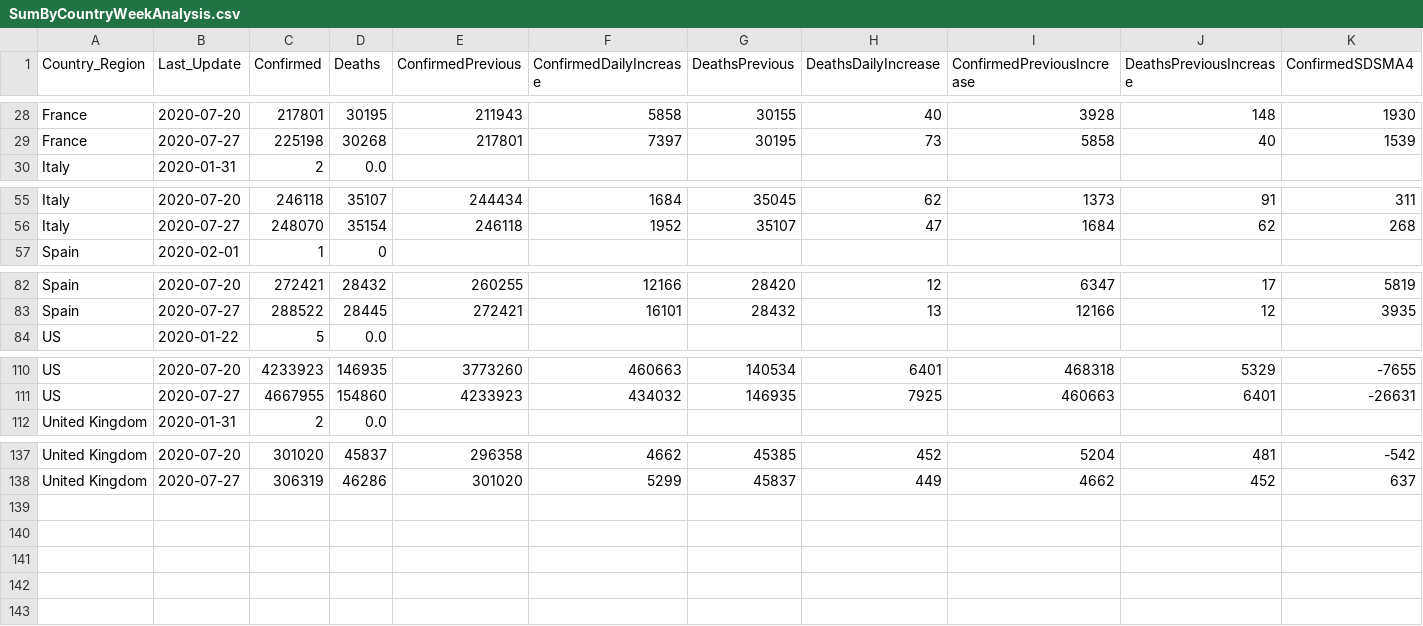
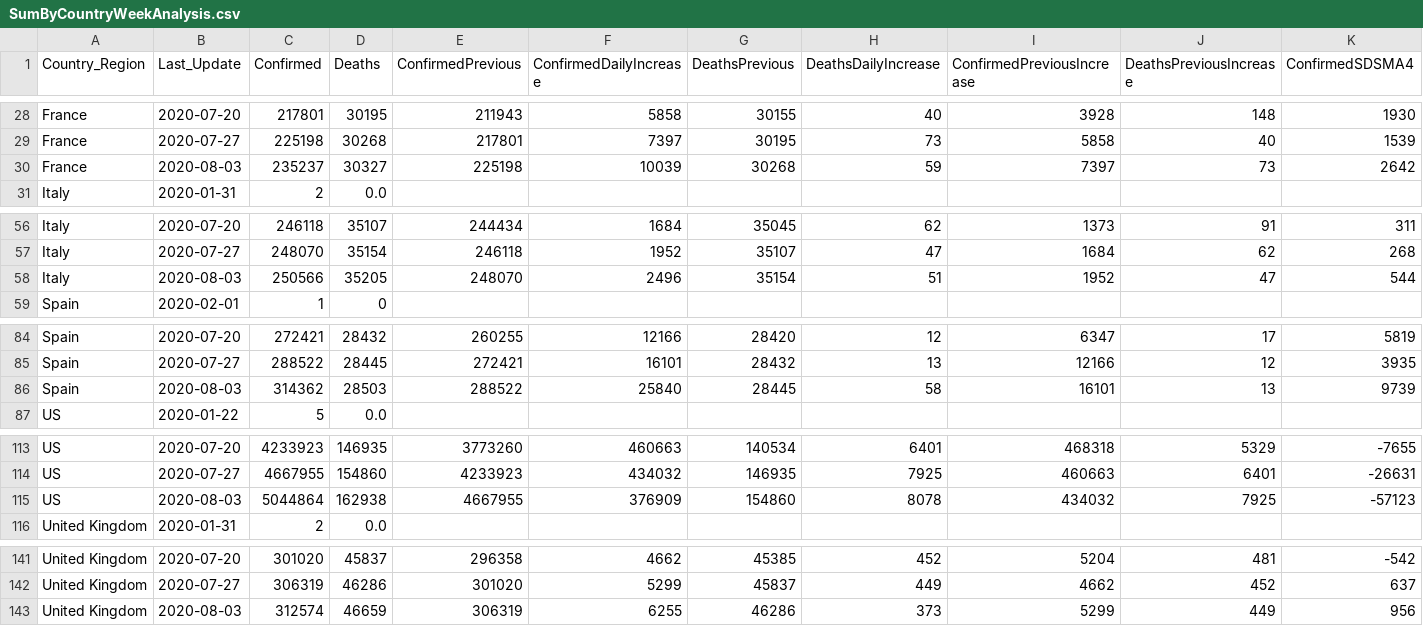
Before and after one commit to jclark017/COVID-19, a CSV file: sql/SumByCountryWeekAnalysis.csv, drawn as a sheet; only a part is shown, gaps mark what is left out; rows hold the shown columns only; the diff names each change by its address in the sheet, - before the commit and + after, or states it on an @@ line.

```diff
--- a/sql/SumByCountryWeekAnalysis.csv
+++ b/sql/SumByCountryWeekAnalysis.csv
+row 30: France | 2020-08-03 | 235237 | 30327 | 225198 | 10039 | 30268 | 59 | 7397 | 73 | 2642
+row 58: Italy | 2020-08-03 | 250566 | 35205 | 248070 | 2496 | 35154 | 51 | 1952 | 47 | 544
+row 86: Spain | 2020-08-03 | 314362 | 28503 | 288522 | 25840 | 28445 | 58 | 16101 | 13 | 9739
+row 115: US | 2020-08-03 | 5044864 | 162938 | 4667955 | 376909 | 154860 | 8078 | 434032 | 7925 | -57123
+row 143: United Kingdom | 2020-08-03 | 312574 | 46659 | 306319 | 6255 | 46286 | 373 | 5299 | 449 | 956
```
Also changed, not shown: sql/SumByCountryDateAnalysis.csv, sql/SumByCountryStateWeekAnalysis.csv, 4 other files.
